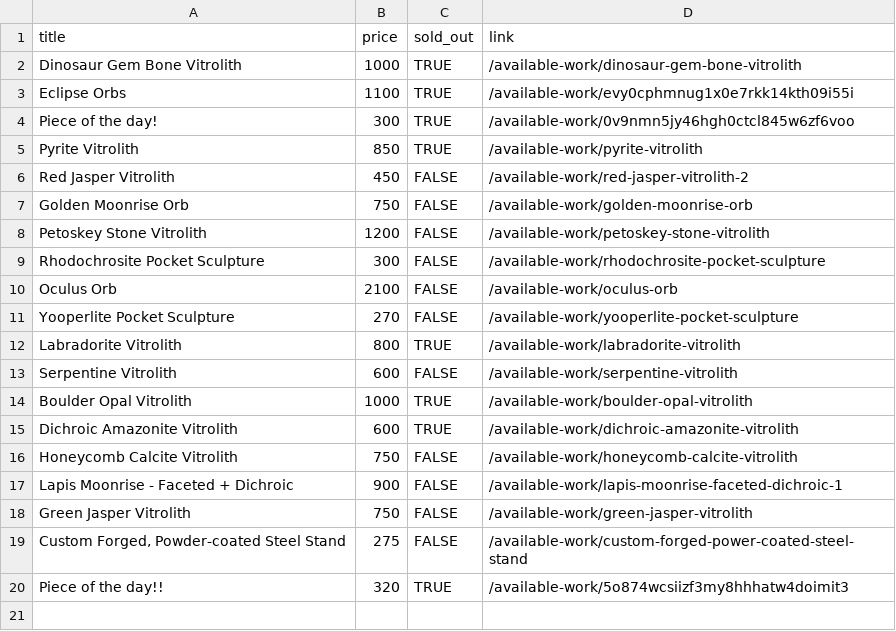
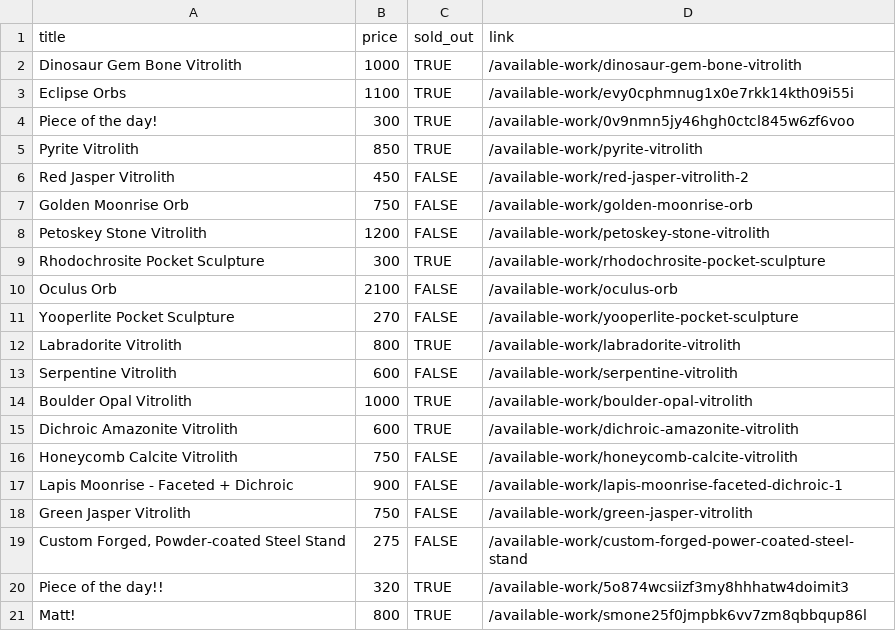
Before and after one commit to hadley/available-work, a CSV file: products.csv, drawn as a sheet.

Commit message:
https://github.com/hadley/available-work/actions/runs/43671800079

```diff
--- a/products.csv
+++ b/products.csv
@@ -8,3 +8,3 @@
 "Petoskey Stone Vitrolith",1200,FALSE,"/available-work/petoskey-stone-vitrolith"
-"Rhodochrosite Pocket Sculpture",300,FALSE,"/available-work/rhodochrosite-pocket-sculpture"
+"Rhodochrosite Pocket Sculpture",300,TRUE,"/available-work/rhodochrosite-pocket-sculpture"
 "Oculus Orb",2100,FALSE,"/available-work/oculus-orb"
@@ -20 +20,2 @@
 "Piece of the day!!",320,TRUE,"/available-work/5o874wcsiizf3my8hhhatw4doimit3"
+"Matt!",800,TRUE,"/available-work/smone25f0jmpbk6vv7zm8qbbqup86l"
```
